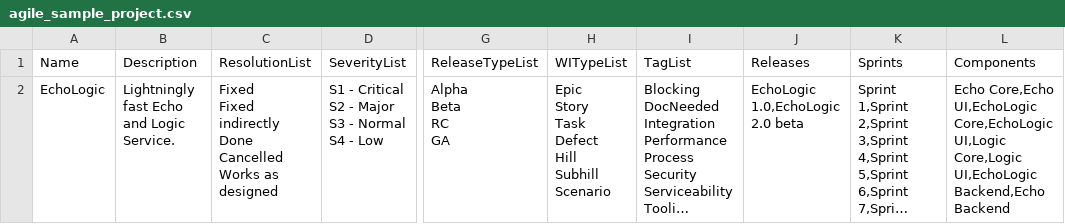
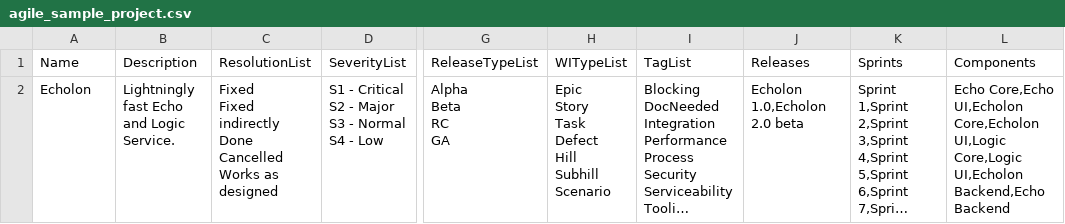
Before and after one commit to DevOpsAutomationLabs/EchoLogic_DemoApp, a CSV file: files/plan/sample_record_data/agile_sample_project.csv, drawn as a sheet; only a part is shown, gaps mark what is left out; long unchanged cells end in …; the diff names each change by its address in the sheet, - before the commit and + after, or states it on an @@ line.

```diff
--- a/files/plan/sample_record_data/agile_sample_project.csv
+++ b/files/plan/sample_record_data/agile_sample_project.csv
-A2 (Name): EchoLogic
+A2 (Name): Echolon
-J2 (Releases): EchoLogic 1.0,EchoLogic 2.0 beta
+J2 (Releases): Echolon 1.0,Echolon 2.0 beta
-L2 (Components): Echo Core,Echo UI,EchoLogic Core,EchoLogic UI,Logic Core,Logic UI,EchoLogic Backend,Echo Backend
+L2 (Components): Echo Core,Echo UI,Echolon Core,Echolon UI,Logic Core,Logic UI,Echolon Backend,Echo Backend
```
Also changed, not shown: files/plan/sample_record_data/agile_sample_release.csv, files/plan/sample_record_data/agile_sample_workitem_epic.csv, 3 other files.
